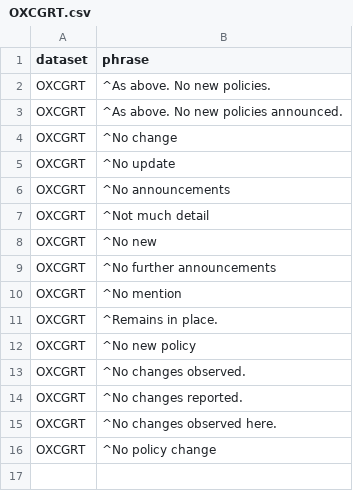
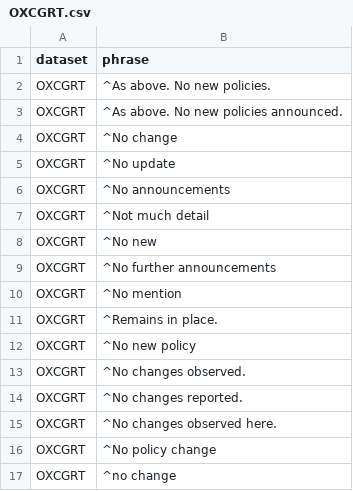
Before and after one commit to prakashsarnobat/WHO_PHSM_Cleaning_Prakash, a CSV file: config/no_update_phrase/OXCGRT.csv, drawn as a sheet; the diff names each change by its address in the sheet, - before the commit and + after, or states it on an @@ line.

Commit message:
add phrase to config

```diff
--- a/config/no_update_phrase/OXCGRT.csv
+++ b/config/no_update_phrase/OXCGRT.csv
+row 17: OXCGRT | ^no change
```
Also changed, not shown: 1 other file.
